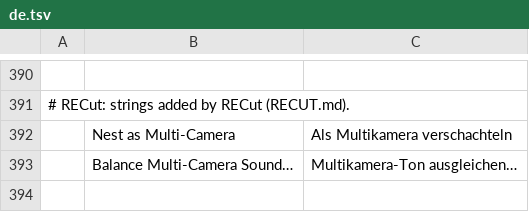
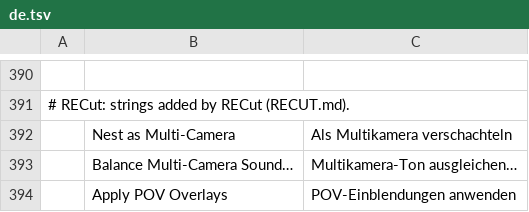
Before and after one commit to Foxnoxxx/filmcraft, a TSV file: crates/ui-egui/src/i18n/de.tsv, drawn as a sheet; only a part is shown, gaps mark what is left out.

```diff
--- a/crates/ui-egui/src/i18n/de.tsv
+++ b/crates/ui-egui/src/i18n/de.tsv
@@ -393 +393,2 @@
 	Balance Multi-Camera Sound…	Multikamera-Ton ausgleichen…
+	Apply POV Overlays	POV-Einblendungen anwenden
```
Also changed, not shown: crates/ui-egui/src/i18n/es.tsv, crates/ui-egui/src/i18n/fr.tsv, 15 other files.
